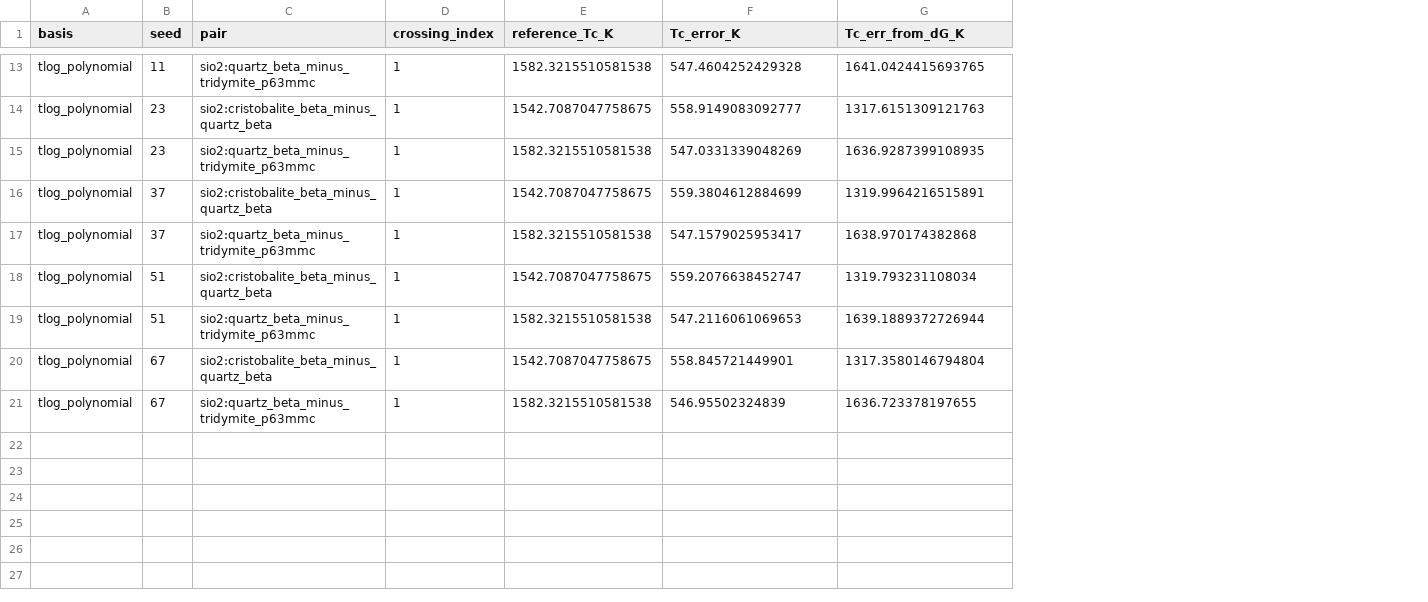
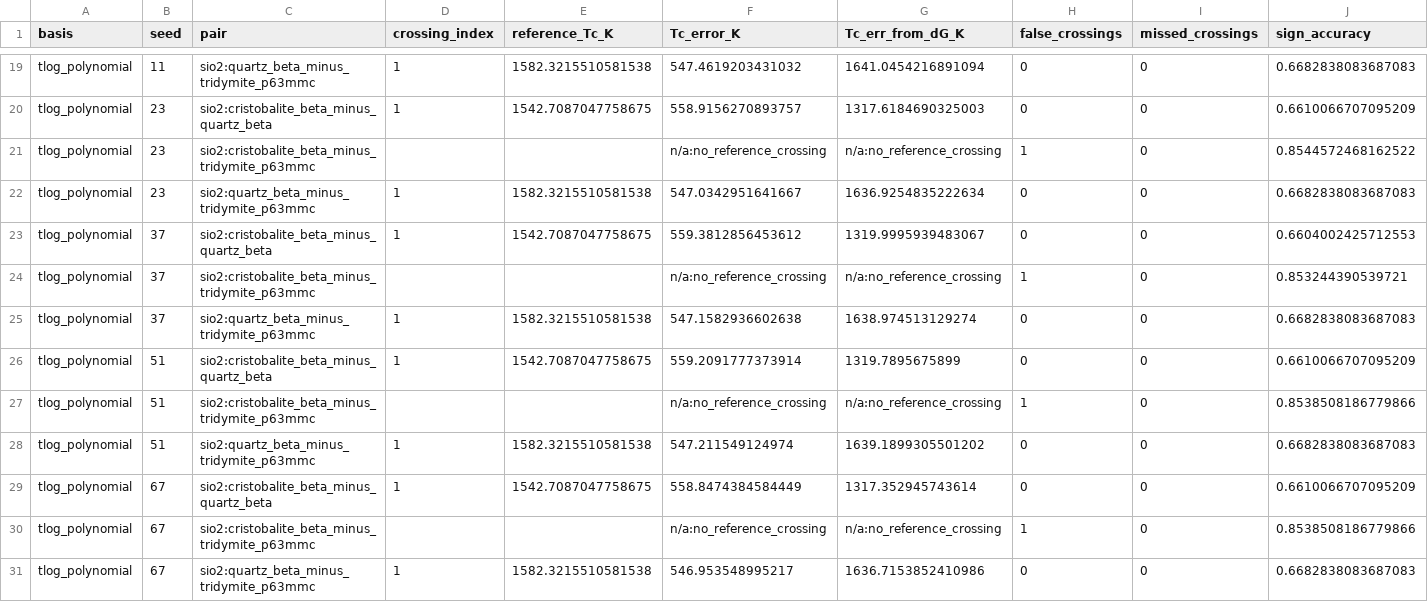
Before and after one commit to zirenjin/fes-bench, a CSV file: result/experiments/crossing_reevaluation/findings.csv, drawn as a sheet; only a part is shown, gaps mark what is left out; addresses are those after the commit; the diff covers the shown part only; the diff names each change by its address in the sheet, - before the commit and + after, or states it on an @@ line.

```diff
--- a/result/experiments/crossing_reevaluation/findings.csv
+++ b/result/experiments/crossing_reevaluation/findings.csv
+column H (false_crossings), rows 19-20: 0 | 0; rows 22-23: 0 | 0; rows 25-26: 0 | 0; rows 28-29: 0 | 0; row 31: 0
+column I (missed_crossings), rows 19-20: 0 | 0; rows 22-23: 0 | 0; rows 25-26: 0 | 0; rows 28-29: 0 | 0; row 31: 0
+column J (sign_accuracy), rows 19-20: 0.6682838083687083 | 0.6610066707095209; rows 22-23: 0.6682838083687083 | 0.6604002425712553; rows 25-26: 0.6682838083687083 | 0.6610066707095209; rows 28-29: 0.6682838083687083 | 0.6610066707095209; row 31: 0.6682838083687083
-F19 (Tc_error_K): 547.4604252429328
+F19 (Tc_error_K): 547.4619203431032
-G19 (Tc_err_from_dG_K): 1641.0424415693765
+G19 (Tc_err_from_dG_K): 1641.0454216891094
-F20 (Tc_error_K): 558.9149083092777
+F20 (Tc_error_K): 558.9156270893757
-G20 (Tc_err_from_dG_K): 1317.6151309121763
+G20 (Tc_err_from_dG_K): 1317.6184690325003
+row 21: tlog_polynomial | 23 | sio2:cristobalite_beta_minus_tridymite_p63mmc |  |  | n/a:no_reference_crossing | n/a:no_reference_crossing | 1 | 0 | 0.8544572468162522
-F22 (Tc_error_K): 547.0331339048269
+F22 (Tc_error_K): 547.0342951641667
-G22 (Tc_err_from_dG_K): 1636.9287399108935
+G22 (Tc_err_from_dG_K): 1636.9254835222634
-F23 (Tc_error_K): 559.3804612884699
+F23 (Tc_error_K): 559.3812856453612
-G23 (Tc_err_from_dG_K): 1319.9964216515891
+G23 (Tc_err_from_dG_K): 1319.9995939483067
+row 24: tlog_polynomial | 37 | sio2:cristobalite_beta_minus_tridymite_p63mmc |  |  | n/a:no_reference_crossing | n/a:no_reference_crossing | 1 | 0 | 0.853244390539721
-F25 (Tc_error_K): 547.1579025953417
+F25 (Tc_error_K): 547.1582936602638
-G25 (Tc_err_from_dG_K): 1638.970174382868
+G25 (Tc_err_from_dG_K): 1638.974513129274
-F26 (Tc_error_K): 559.2076638452747
+F26 (Tc_error_K): 559.2091777373914
-G26 (Tc_err_from_dG_K): 1319.793231108034
+G26 (Tc_err_from_dG_K): 1319.7895675899
+row 27: tlog_polynomial | 51 | sio2:cristobalite_beta_minus_tridymite_p63mmc |  |  | n/a:no_reference_crossing | n/a:no_reference_crossing | 1 | 0 | 0.8538508186779866
-F28 (Tc_error_K): 547.2116061069653
+F28 (Tc_error_K): 547.211549124974
-G28 (Tc_err_from_dG_K): 1639.1889372726944
+G28 (Tc_err_from_dG_K): 1639.1899305501202
-F29 (Tc_error_K): 558.845721449901
+F29 (Tc_error_K): 558.8474384584449
-G29 (Tc_err_from_dG_K): 1317.3580146794804
+G29 (Tc_err_from_dG_K): 1317.352945743614
+row 30: tlog_polynomial | 67 | sio2:cristobalite_beta_minus_tridymite_p63mmc |  |  | n/a:no_reference_crossing | n/a:no_reference_crossing | 1 | 0 | 0.8538508186779866
-F31 (Tc_error_K): 546.95502324839
+F31 (Tc_error_K): 546.953548995217
-G31 (Tc_err_from_dG_K): 1636.723378197655
+G31 (Tc_err_from_dG_K): 1636.7153852410986
```
Also changed, not shown: 6 added rows and 22 edited cells elsewhere in this file, 24 other files.
